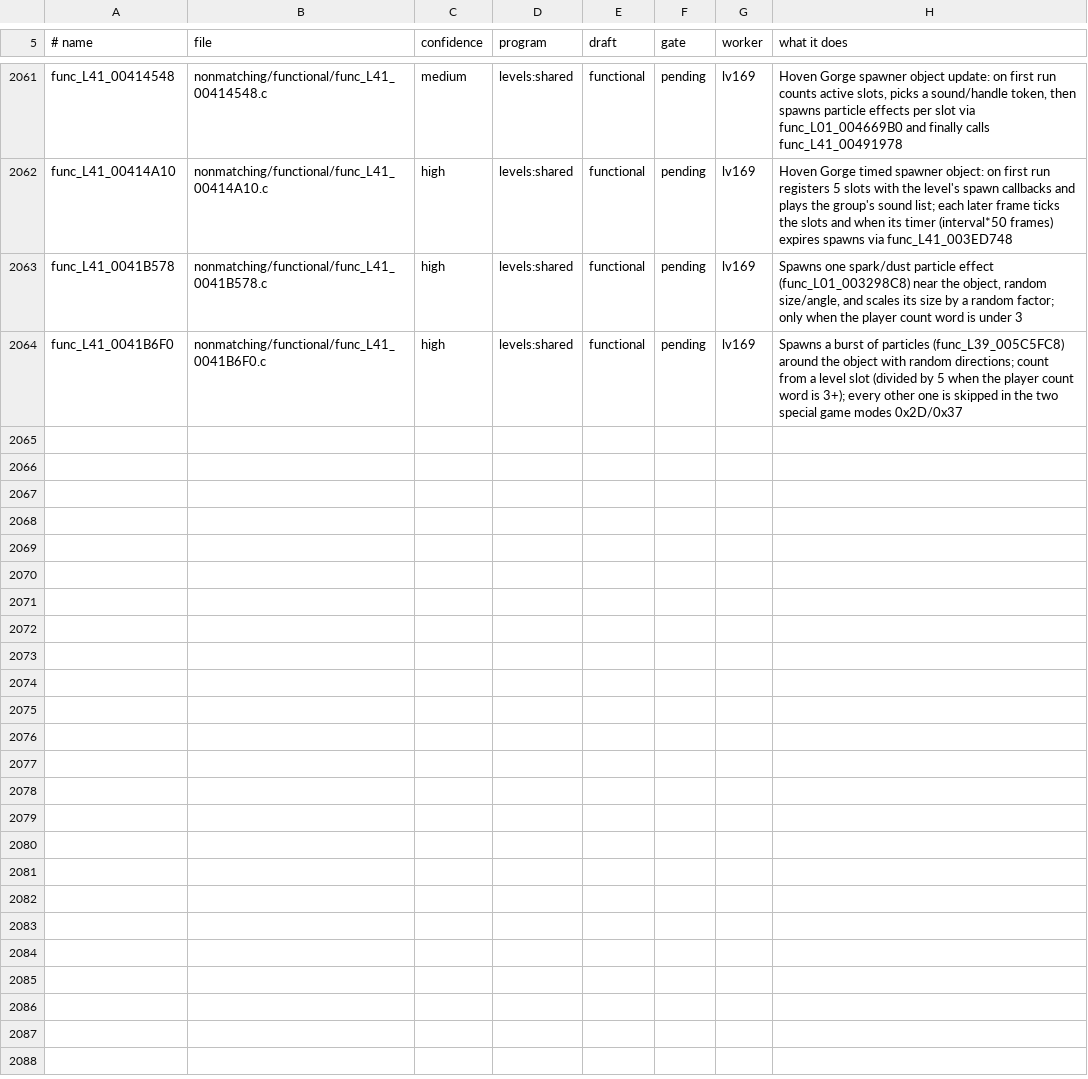
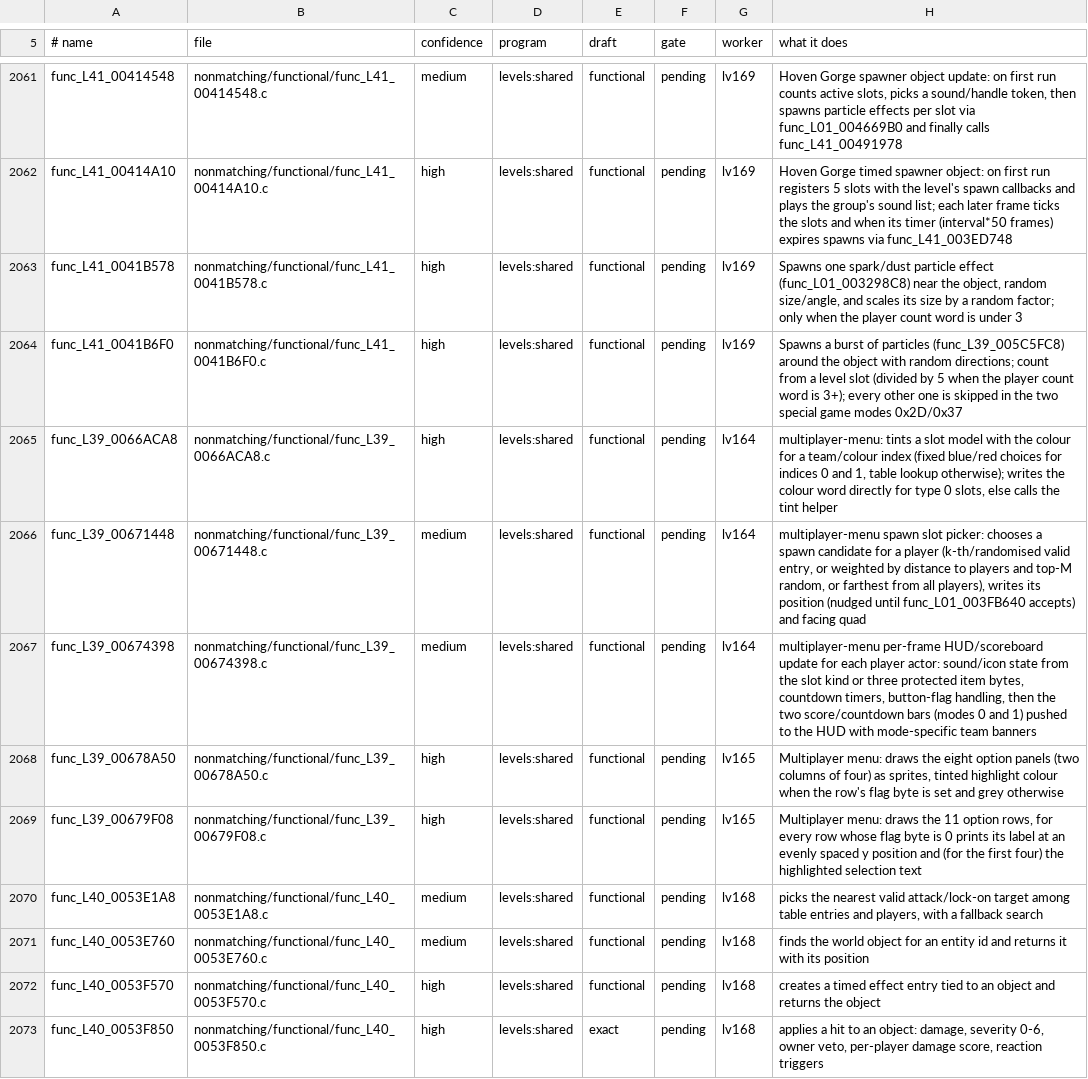
Before and after one commit to OpenRAC/rac3-decomp, a TSV file: nonmatching/functional.tsv, drawn as a sheet; only a part is shown, gaps mark what is left out; the diff covers the shown part only.

Commit message:
feat(functional): functional C for the level wave's last 18 functions, ungated

```diff
--- a/nonmatching/functional.tsv
+++ b/nonmatching/functional.tsv
@@ -2064 +2064,10 @@ func_L41_0041B578	nonmatching/functional/func_L41_0041B578.c	high	levels:shared
 func_L41_0041B6F0	nonmatching/functional/func_L41_0041B6F0.c	high	levels:shared	functional	pending	lv169	Spawns a burst of particles (func_L39_005C5FC8) around the object with random directions; count from a level slot (divided by 5 when the player count word is 3+); every other one is skipped in the two special game modes 0x2D/0x37
+func_L39_0066ACA8	nonmatching/functional/func_L39_0066ACA8.c	high	levels:shared	functional	pending	lv164	multiplayer-menu: tints a slot model with the colour for a team/colour index (fixed blue/red choices for indices 0 and 1, table lookup otherwise); writes the colour word directly for type 0 slots, else calls the tint helper
+func_L39_00671448	nonmatching/functional/func_L39_00671448.c	medium	levels:shared	functional	pending	lv164	multiplayer-menu spawn slot picker: chooses a spawn candidate for a player (k-th/randomised valid entry, or weighted by distance to players and top-M random, or farthest from all players), writes its position (nudged until func_L01_003FB640 accepts) and facing quad
+func_L39_00674398	nonmatching/functional/func_L39_00674398.c	medium	levels:shared	functional	pending	lv164	multiplayer-menu per-frame HUD/scoreboard update for each player actor: sound/icon state from the slot kind or three protected item bytes, countdown timers, button-flag handling, then the two score/countdown bars (modes 0 and 1) pushed to the HUD with mode-specific team banners
+func_L39_00678A50	nonmatching/functional/func_L39_00678A50.c	high	levels:shared	functional	pending	lv165	Multiplayer menu: draws the eight option panels (two columns of four) as sprites, tinted highlight colour when the row's flag byte is set and grey otherwise
+func_L39_00679F08	nonmatching/functional/func_L39_00679F08.c	high	levels:shared	functional	pending	lv165	Multiplayer menu: draws the 11 option rows, for every row whose flag byte is 0 prints its label at an evenly spaced y position and (for the first four) the highlighted selection text
+func_L40_0053E1A8	nonmatching/functional/func_L40_0053E1A8.c	medium	levels:shared	functional	pending	lv168	picks the nearest valid attack/lock-on target among table entries and players, with a fallback search
+func_L40_0053E760	nonmatching/functional/func_L40_0053E760.c	medium	levels:shared	functional	pending	lv168	finds the world object for an entity id and returns it with its position
+func_L40_0053F570	nonmatching/functional/func_L40_0053F570.c	high	levels:shared	functional	pending	lv168	creates a timed effect entry tied to an object and returns the object
+func_L40_0053F850	nonmatching/functional/func_L40_0053F850.c	high	levels:shared	exact	pending	lv168	applies a hit to an object: damage, severity 0-6, owner veto, per-player damage score, reaction triggers
```
Also changed, not shown: 9 added rows elsewhere in this file, 18 other files.
